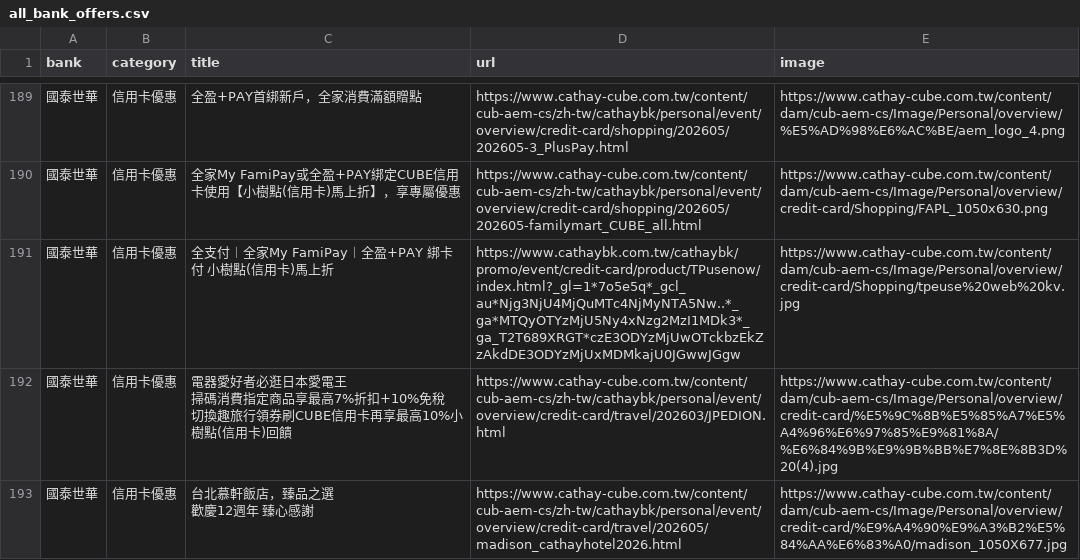
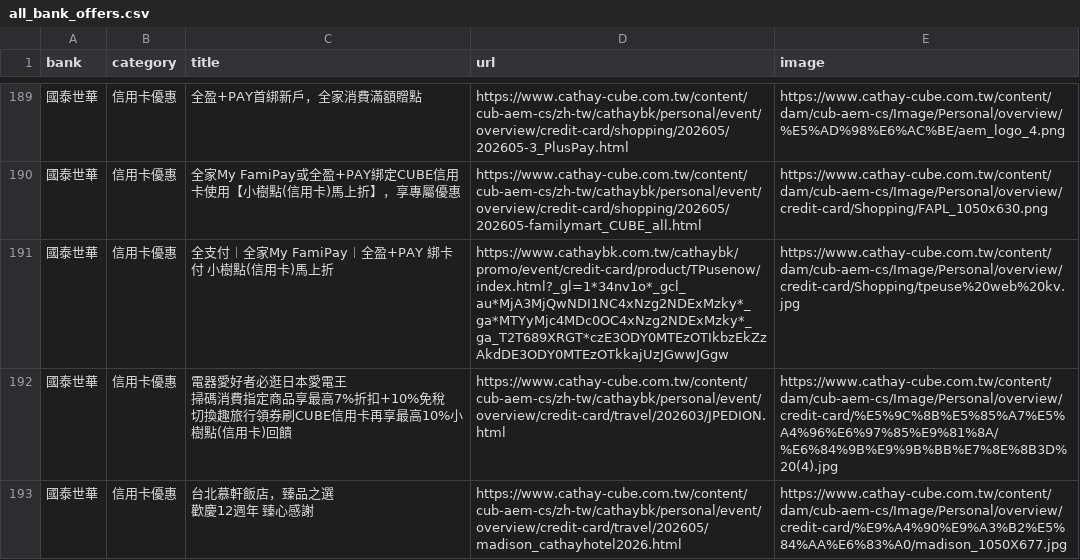
Before and after one commit to Kaiweng/Credit-Cards, a CSV file: all_bank_offers.csv, drawn as a sheet; only a part is shown, gaps mark what is left out; the diff names each change by its address in the sheet, - before the commit and + after, or states it on an @@ line.

```diff
--- a/all_bank_offers.csv
+++ b/all_bank_offers.csv
-D191 (url): https://www.cathaybk.com.tw/cathaybk/promo/event/credit-card/product/TPusenow/index.html?_gl=1*7o5e5q*_gcl_au*Njg3NjU4MjQuMTc4NjMyNTA5Nw..*_ga*MTQyOTYzMjU5Ny4xNzg2MzI1MDk3*_ga_T2T689XRGT*czE3ODYzMjUwOTckbzEkZzAkdDE3ODYzMjUxMDMkajU0JGwwJGgw
+D191 (url): https://www.cathaybk.com.tw/cathaybk/promo/event/credit-card/product/TPusenow/index.html?_gl=1*34nv1o*_gcl_au*MjA3MjQwNDI1NC4xNzg2NDExMzky*_ga*MTYyMjc4MDc0OC4xNzg2NDExMzky*_ga_T2T689XRGT*czE3ODY0MTEzOTIkbzEkZzAkdDE3ODY0MTEzOTkkajUzJGwwJGgw
```
Also changed, not shown: 2 other files.
